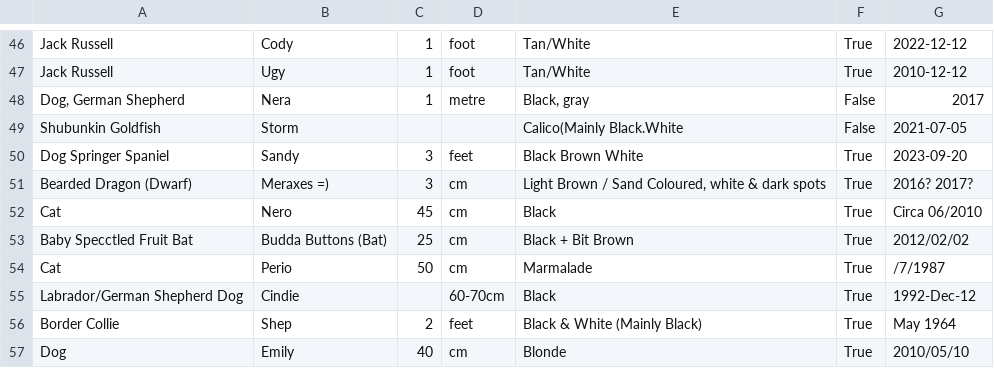
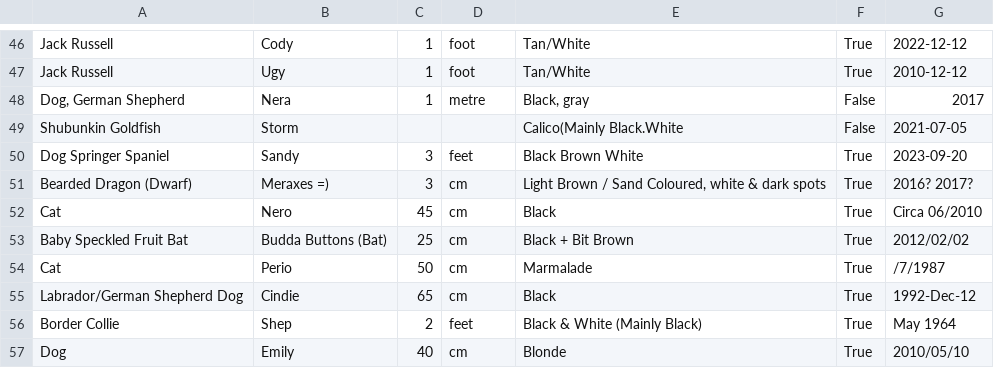
Before and after one commit to mycourseresource/datastore, a CSV file: favourite-pets.csv, drawn as a sheet; only a part is shown, gaps mark what is left out.

Commit message:
Update favourite-pets.csv

```diff
--- a/favourite-pets.csv
+++ b/favourite-pets.csv
@@ -52,5 +52,5 @@
 "Cat","Nero",45,"cm","Black",True,"Circa 06/2010"
-"Baby Specctled Fruit Bat","Budda Buttons (Bat)",25,"cm","Black + Bit Brown",True,"2012/02/02"
+"Baby Speckled Fruit Bat","Budda Buttons (Bat)",25,"cm","Black + Bit Brown",True,"2012/02/02"
 "Cat","Perio",50,"cm","Marmalade",True,"/7/1987"
-"Labrador/German Shepherd Dog","Cindie",,"60-70cm","Black",True,"1992-Dec-12"
+"Labrador/German Shepherd Dog","Cindie",65,"cm","Black",True,"1992-Dec-12"
 "Border Collie","Shep",2,"feet","Black & White (Mainly Black)",True,"May 1964"
```
